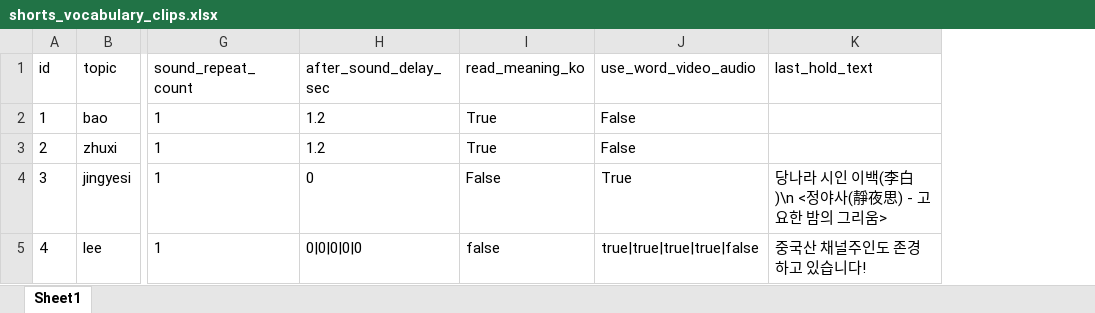
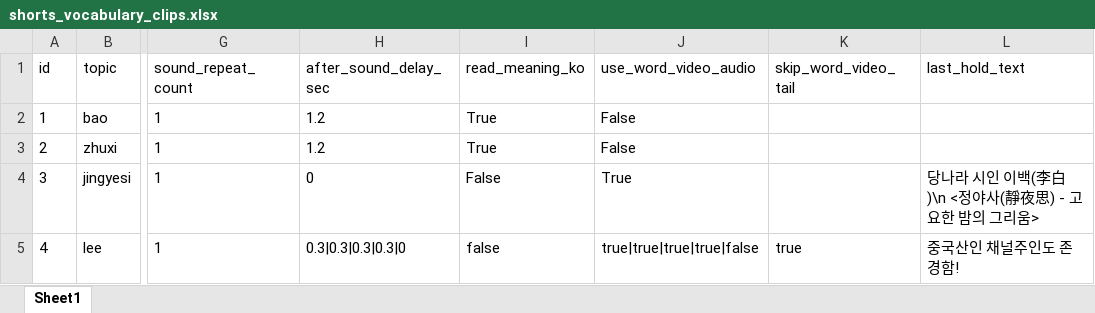
Before and after one commit to curryboy371/LVPD_Studio, an Excel workbook: resource/table/shorts_vocabulary_clips.xlsx, sheet Sheet1, drawn as a sheet; only a part is shown, gaps mark what is left out; values as stored, in another font and other column widths than the file's, no borders; addresses are those after the commit; the diff names each change by its address in the sheet, - before the commit and + after, or states it on an @@ line.

```diff
--- a/resource/table/shorts_vocabulary_clips.xlsx (sheet Sheet1)
+++ b/resource/table/shorts_vocabulary_clips.xlsx (sheet Sheet1)
+column K (skip_word_video_tail), row 5: true
-H5 (after_sound_delay_sec): 0|0|0|0|0
+H5 (after_sound_delay_sec): 0.3|0.3|0.3|0.3|0
-L5 (last_hold_text): 중국산 채널주인도 존경하고 있습니다!
+L5 (last_hold_text): 중국산인 채널주인도 존경함!
```
Also changed, not shown: resource/table/ko_narration_lines.xlsx, resource/table/ko_narration_sets.xlsx, 7 other files.
